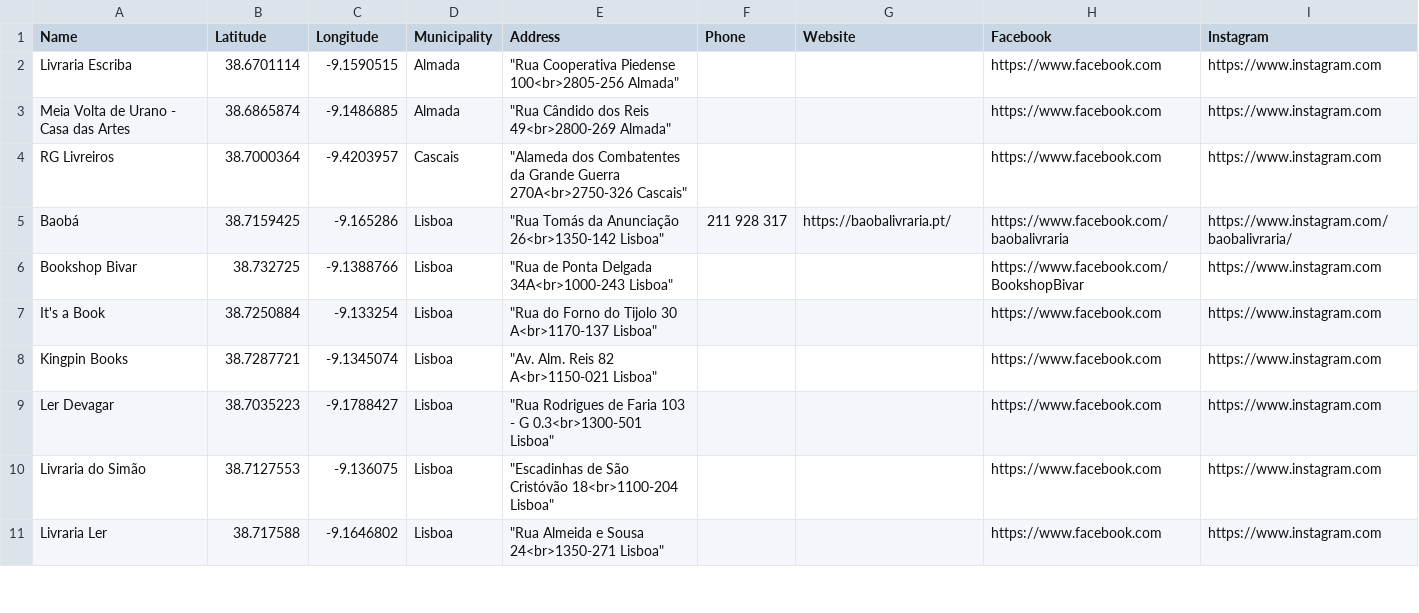
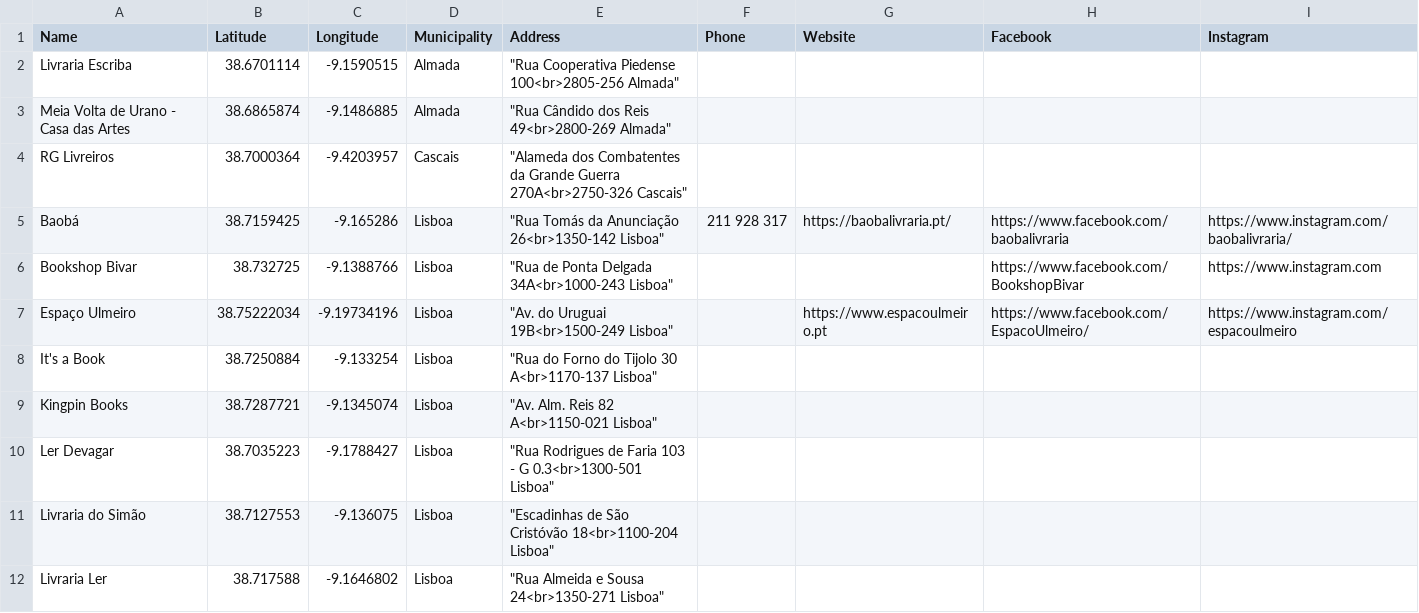
Before and after one commit to opedromandrade/livrariaslx, a CSV file: bookstores.csv, drawn as a sheet; only a part is shown; the diff covers the shown part only.

Commit message:
Update bookstores.csv

```diff
--- a/bookstores.csv
+++ b/bookstores.csv
@@ -1,11 +1,12 @@
 Name,Latitude,Longitude,Municipality,Address,Phone,Website,Facebook,Instagram
-Livraria Escriba,38.6701114,-9.1590515,Almada,"""Rua Cooperativa Piedense 100<br>2805-256 Almada""",,,https://www.facebook.com,https://www.instagram.com
-Meia Volta de Urano - Casa das Artes,38.6865874,-9.1486885,Almada,"""Rua Cândido dos Reis 49<br>2800-269 Almada""",,,https://www.facebook.com,https://www.instagram.com
-RG Livreiros,38.7000364,-9.4203957,Cascais,"""Alameda dos Combatentes da Grande Guerra 270A<br>2750-326 Cascais""",,,https://www.facebook.com,https://www.instagram.com
+Livraria Escriba,38.6701114,-9.1590515,Almada,"""Rua Cooperativa Piedense 100<br>2805-256 Almada""",,,,
+Meia Volta de Urano - Casa das Artes,38.6865874,-9.1486885,Almada,"""Rua Cândido dos Reis 49<br>2800-269 Almada""",,,,
+RG Livreiros,38.7000364,-9.4203957,Cascais,"""Alameda dos Combatentes da Grande Guerra 270A<br>2750-326 Cascais""",,,,
 Baobá,38.7159425,-9.165286,Lisboa,"""Rua Tomás da Anunciação 26<br>1350-142 Lisboa""",211 928 317,https://baobalivraria.pt/,https://www.facebook.com/baobalivraria,https://www.instagram.com/baobalivraria/
 Bookshop Bivar,38.732725,-9.1388766,Lisboa,"""Rua de Ponta Delgada 34A<br>1000-243 Lisboa""",,,https://www.facebook.com/BookshopBivar,https://www.instagram.com
-It's a Book,38.7250884,-9.133254,Lisboa,"""Rua do Forno do Tijolo 30 A<br>1170-137 Lisboa""",,,https://www.facebook.com,https://www.instagram.com
-Kingpin Books,38.7287721,-9.1345074,Lisboa,"""Av. Alm. Reis 82 A<br>1150-021 Lisboa""",,,https://www.facebook.com,https://www.instagram.com
-Ler Devagar,38.7035223,-9.1788427,Lisboa,"""Rua Rodrigues de Faria 103 - G 0.3<br>1300-501 Lisboa""",,,https://www.facebook.com,https://www.instagram.com
-Livraria do Simão,38.7127553,-9.136075,Lisboa,"""Escadinhas de São Cristóvão 18<br>1100-204 Lisboa""",,,https://www.facebook.com,https://www.instagram.com
-Livraria Ler,38.717588,-9.1646802,Lisboa,"""Rua Almeida e Sousa 24<br>1350-271 Lisboa""",,,https://www.facebook.com,https://www.instagram.com
+Espaço Ulmeiro,38.75222034,-9.19734196,Lisboa,"""Av. do Uruguai 19B<br>1500-249 Lisboa""",,https://www.espacoulmeiro.pt,https://www.facebook.com/EspacoUlmeiro/,https://www.instagram.com/espacoulmeiro
+It's a Book,38.7250884,-9.133254,Lisboa,"""Rua do Forno do Tijolo 30 A<br>1170-137 Lisboa""",,,,
+Kingpin Books,38.7287721,-9.1345074,Lisboa,"""Av. Alm. Reis 82 A<br>1150-021 Lisboa""",,,,
+Ler Devagar,38.7035223,-9.1788427,Lisboa,"""Rua Rodrigues de Faria 103 - G 0.3<br>1300-501 Lisboa""",,,,
+Livraria do Simão,38.7127553,-9.136075,Lisboa,"""Escadinhas de São Cristóvão 18<br>1100-204 Lisboa""",,,,
+Livraria Ler,38.717588,-9.1646802,Lisboa,"""Rua Almeida e Sousa 24<br>1350-271 Lisboa""",,,,
```
Also changed, not shown: 14 edited cells elsewhere in this file.
